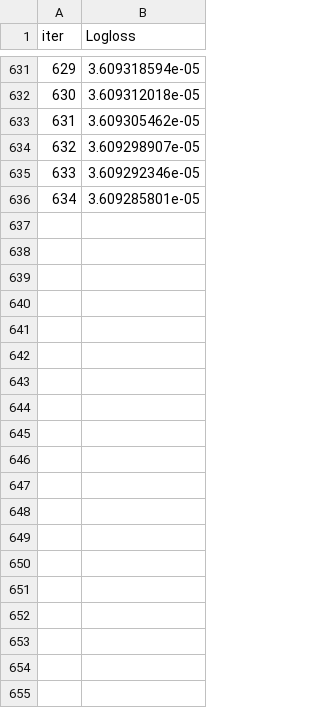
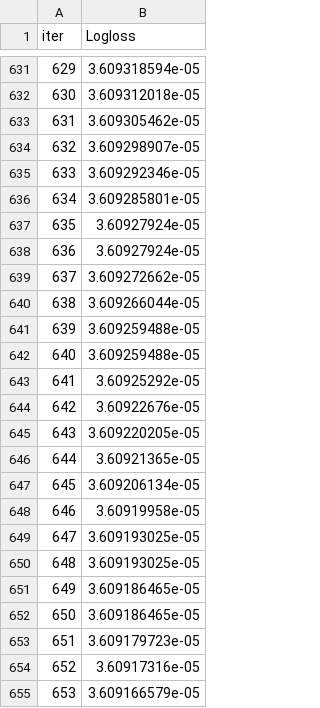
Before and after one commit to Patrick5455/Zimnat-Insurance-Challenge, a TSV file: modelling/catboost_info/learn_error.tsv, drawn as a sheet; only a part is shown, gaps mark what is left out; the diff covers the shown part only.

```diff
--- a/modelling/catboost_info/learn_error.tsv
+++ b/modelling/catboost_info/learn_error.tsv
@@ -636 +636,20 @@ iter	Logloss
 634	3.609285801e-05
+635	3.60927924e-05
+636	3.60927924e-05
+637	3.609272662e-05
+638	3.609266044e-05
+639	3.609259488e-05
+640	3.609259488e-05
+641	3.60925292e-05
+642	3.60922676e-05
+643	3.609220205e-05
+644	3.60921365e-05
+645	3.609206134e-05
+646	3.60919958e-05
+647	3.609193025e-05
+648	3.609193025e-05
+649	3.609186465e-05
+650	3.609186465e-05
+651	3.609179723e-05
+652	3.60917316e-05
+653	3.609166579e-05
```
Also changed, not shown: 67 added rows elsewhere in this file, modelling/catboost_info/time_left.tsv, 2 other files.
